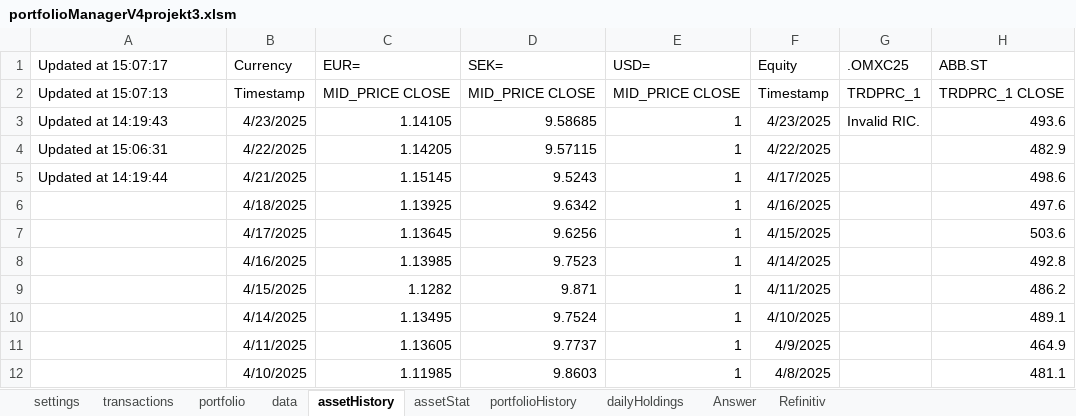
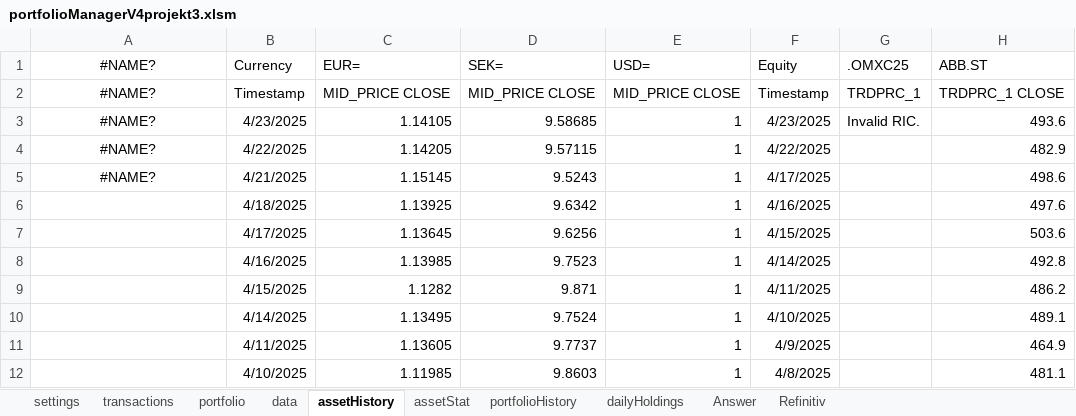
Before and after one commit to ErikssonWilliam/Portfolio-Management, an Excel workbook: Project 3/portfolioManagerV4projekt3.xlsm, sheet assetHistory, drawn as a sheet; only a part is shown; values as stored, in another font and other column widths than the file's, no borders; the diff names each change by its address in the sheet, - before the commit and + after, or states it on an @@ line.

```diff
--- a/Project 3/portfolioManagerV4projekt3.xlsm (sheet assetHistory)
+++ b/Project 3/portfolioManagerV4projekt3.xlsm (sheet assetHistory)
-A1: Updated at 15:07:17
+A1: #NAME?
-A1:A5 alignment: left
+A1:A5 alignment: center
-A2 (#NAME?): Updated at 15:07:13
+A2 (#NAME?): #NAME?
-A3 (#NAME?): Updated at 14:19:43
+A3 (#NAME?): #NAME?
-A4 (#NAME?): Updated at 15:06:31
+A4 (#NAME?): #NAME?
-A5 (#NAME?): Updated at 14:19:44
+A5 (#NAME?): #NAME?
```
Also changed, not shown: sheet data, sheet portfolio, sheet Answer, sheet Refinitiv, charts or pictures, 1 other file.
